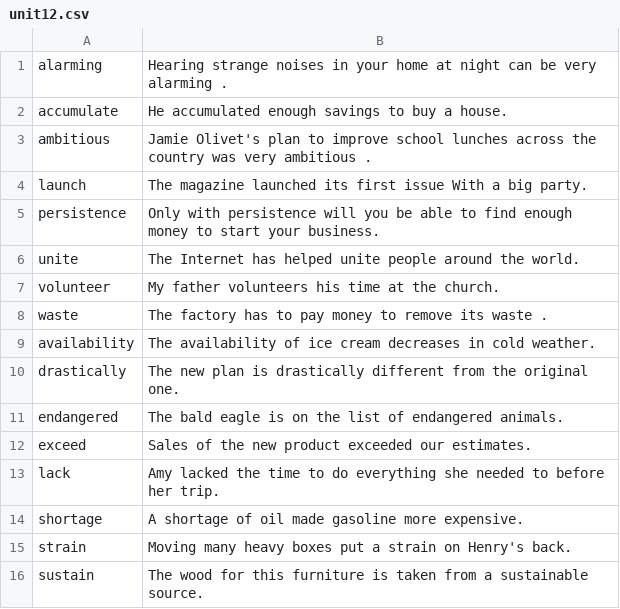
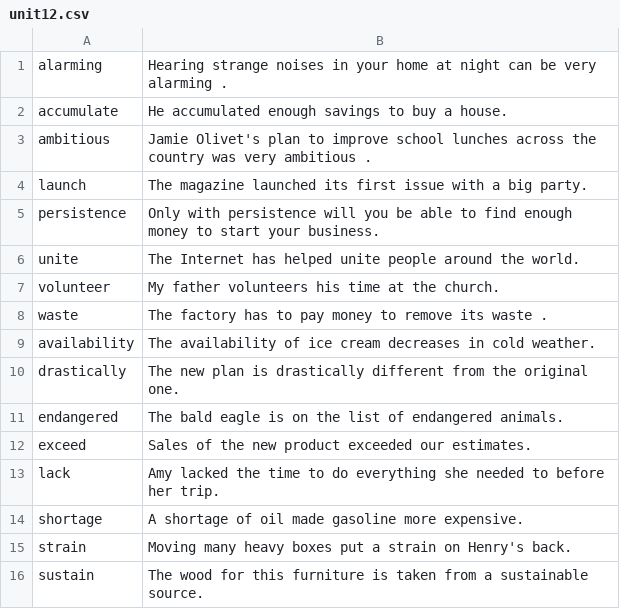
Before and after one commit to HiroRittsu/DevelopingEnglish, a CSV file: data/unit12.csv, drawn as a sheet.

```diff
--- a/data/unit12.csv
+++ b/data/unit12.csv
@@ -3,3 +3,3 @@ accumulate,He accumulated enough savings to buy a house.
 ambitious,Jamie Olivet's plan to improve school lunches across the country was very ambitious .
-launch,The magazine launched its first issue With a big party.
+launch,The magazine launched its first issue with a big party.
 persistence,Only with persistence will you be able to find enough money to start your business.
```
Also changed, not shown: data/unit11_answer.csv, 6 other files.
